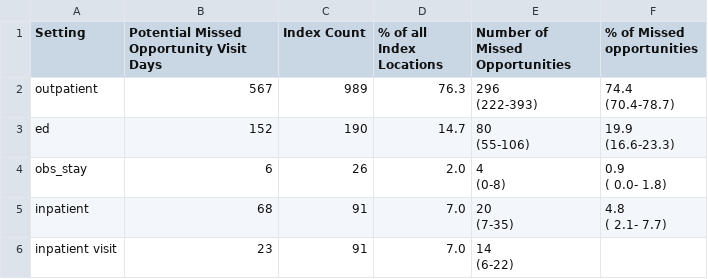
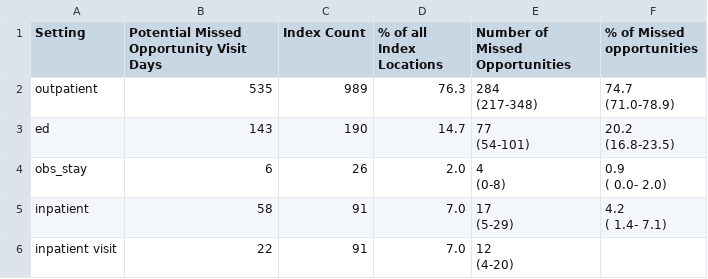
Before and after one commit to aarmiller/delay_diagnosis, a CSV file: publications/dengue/tables/appendix_table1.csv, drawn as a sheet.

```diff
--- a/publications/dengue/tables/appendix_table1.csv
+++ b/publications/dengue/tables/appendix_table1.csv
@@ -1,15 +1,15 @@
 Setting,Potential Missed Opportunity Visit Days,Index Count,% of all Index Locations,Number of Missed Opportunities,% of Missed opportunities
-outpatient,567,989,76.3,"296
-(222-393)","74.4
-(70.4-78.7)"
-ed,152,190,14.7,"80
-(55-106)","19.9
-(16.6-23.3)"
-obs_stay,6,26, 2.0,"4
-(0-8)"," 0.9
-( 0.0- 1.8)"
-inpatient,68,91, 7.0,"20
-(7-35)"," 4.8
-( 2.1- 7.7)"
-inpatient visit,23,91, 7.0,"14
-(6-22)",
+outpatient,535,989,76.3,"284
+(217-348)","74.7
+(71.0-78.9)"
+ed,143,190,14.7,"77
+(54-101)","20.2
+(16.8-23.5)"
+obs_stay,6,26, 2.0,"4
+(0-8)"," 0.9
+( 0.0- 2.0)"
+inpatient,58,91, 7.0,"17
+(5-29)"," 4.2
+( 1.4- 7.1)"
+inpatient visit,22,91, 7.0,"12
+(4-20)",
```
Also changed, not shown: publications/dengue/tables/appendix_table2.csv, publications/dengue/tables/table1.csv, 19 other files.
